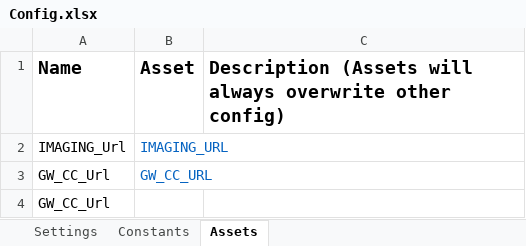
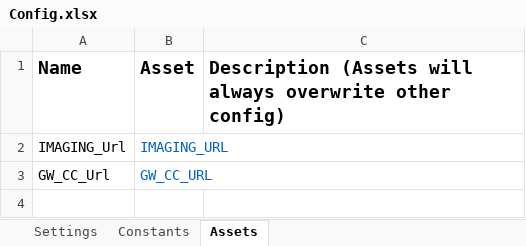
Before and after one commit to Fran-Minsait/CARD2_GuideWire, an Excel workbook: Data/Config.xlsx, sheet Assets, drawn as a sheet; values as stored, in another font and other column widths than the file's, no borders; the diff names each change by its address in the sheet, - before the commit and + after, or states it on an @@ line.

```diff
--- a/Data/Config.xlsx (sheet Assets)
+++ b/Data/Config.xlsx (sheet Assets)
-row 4: GW_CC_Url
```
Also changed, not shown: sheet Settings, sheet Constants, 18 other files.
